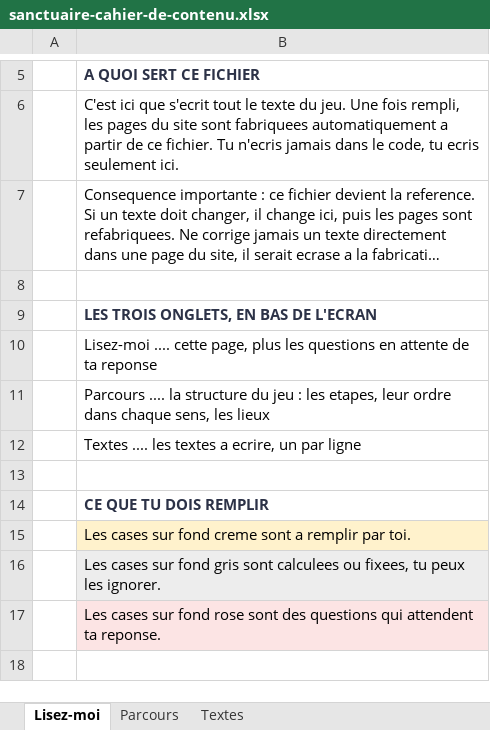
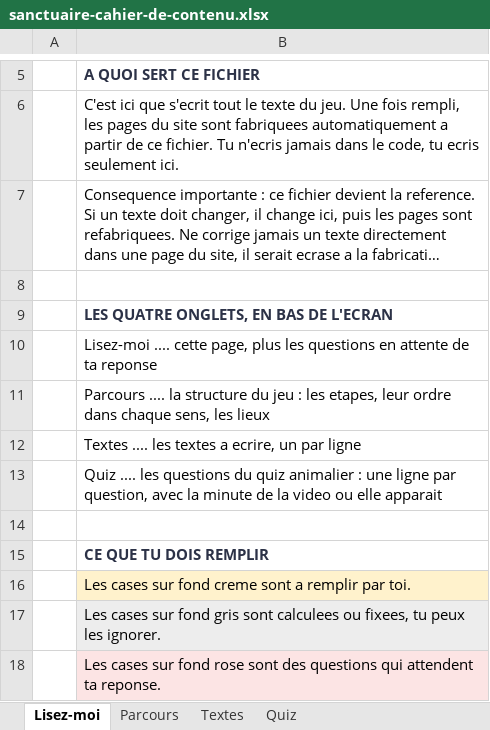
Before and after one commit to Evadigiu/sanctuaire-des-brumes, an Excel workbook: contenu/sanctuaire-cahier-de-contenu.xlsx, sheet Lisez-moi, drawn as a sheet; only a part is shown, gaps mark what is left out; the shorter side is filled out with more unchanged rows; long unchanged cells end in …; values as stored, in another font and other column widths than the file's, no borders; the diff names each change by its address in the sheet, - before the commit and + after, or states it on an @@ line.

```diff
--- a/contenu/sanctuaire-cahier-de-contenu.xlsx (sheet Lisez-moi)
+++ b/contenu/sanctuaire-cahier-de-contenu.xlsx (sheet Lisez-moi)
+sheet tab: Quiz
-B9: LES TROIS ONGLETS, EN BAS DE L'ECRAN
+B9: LES QUATRE ONGLETS, EN BAS DE L'ECRAN
+row 13:  | Quiz .... les questions du quiz animalier : une ligne par question, avec la minute de la video ou elle apparait
```
Also changed, not shown: sheet Textes, 6 other files.
